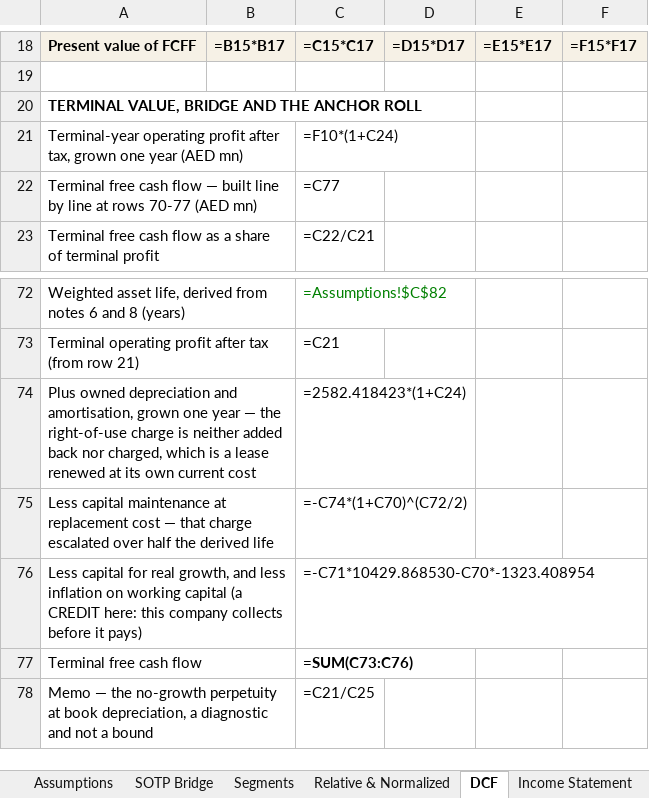
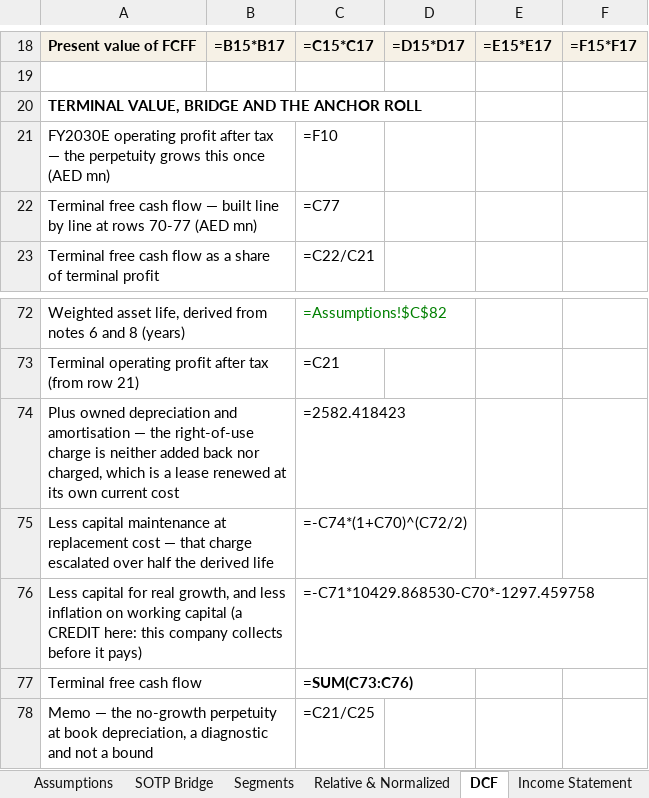
Before and after one commit to sherifomarsaleh/testahil, an Excel workbook: engine/du_study/DU_Valuation_Model_09082026_public.xlsx, sheet DCF, drawn as a sheet; only a part is shown, gaps mark what is left out; values as stored, in another font and other column widths than the file's, no borders; formulas without a stored value are shown as written; removed rows and columns are numbered as before the commit, all else as after; the diff names each change by its address in the sheet, - before the commit and + after, or states it on an @@ line.

```diff
--- a/engine/du_study/DU_Valuation_Model_09082026_public.xlsx (sheet DCF)
+++ b/engine/du_study/DU_Valuation_Model_09082026_public.xlsx (sheet DCF)
-row 21: Terminal-year operating profit after tax, grown one year (AED mn) |  | =F10*(1+C24)
+row 21: FY2030E operating profit after tax — the perpetuity grows this once (AED mn) |  | =F10
-row 74: Plus owned depreciation and amortisation, grown one year — the right-of-use charge is neither added back nor charged, which is a lease renewed at its own current cost |  | =2582.418423*(1+C24)
+row 74: Plus owned depreciation and amortisation — the right-of-use charge is neither added back nor charged, which is a lease renewed at its own current cost |  | =2582.418423
-C76: =-C71*10429.868530-C70*-1323.408954
+C76: =-C71*10429.868530-C70*-1297.459758
```
Also changed, not shown: sheet Sensitivity, sheet Fundamental Valuation, sheet Summary, 13 other files.
